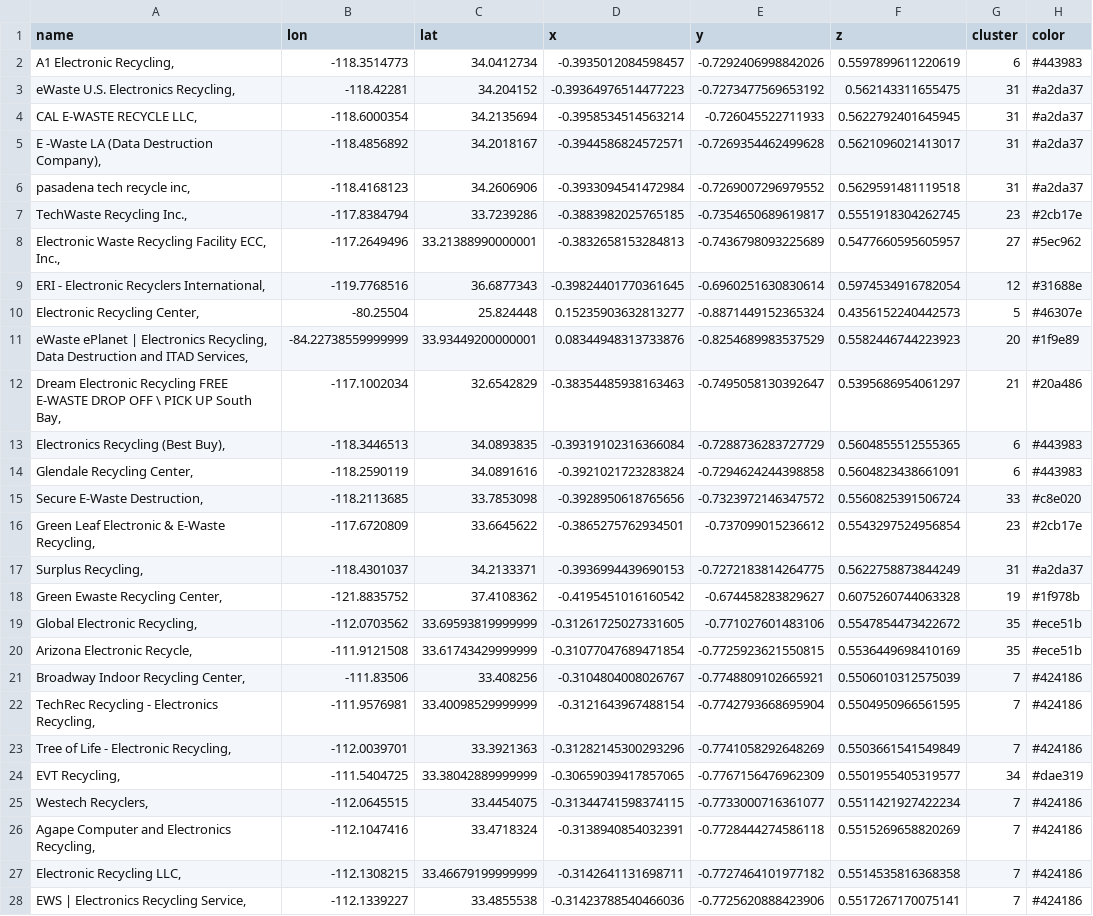
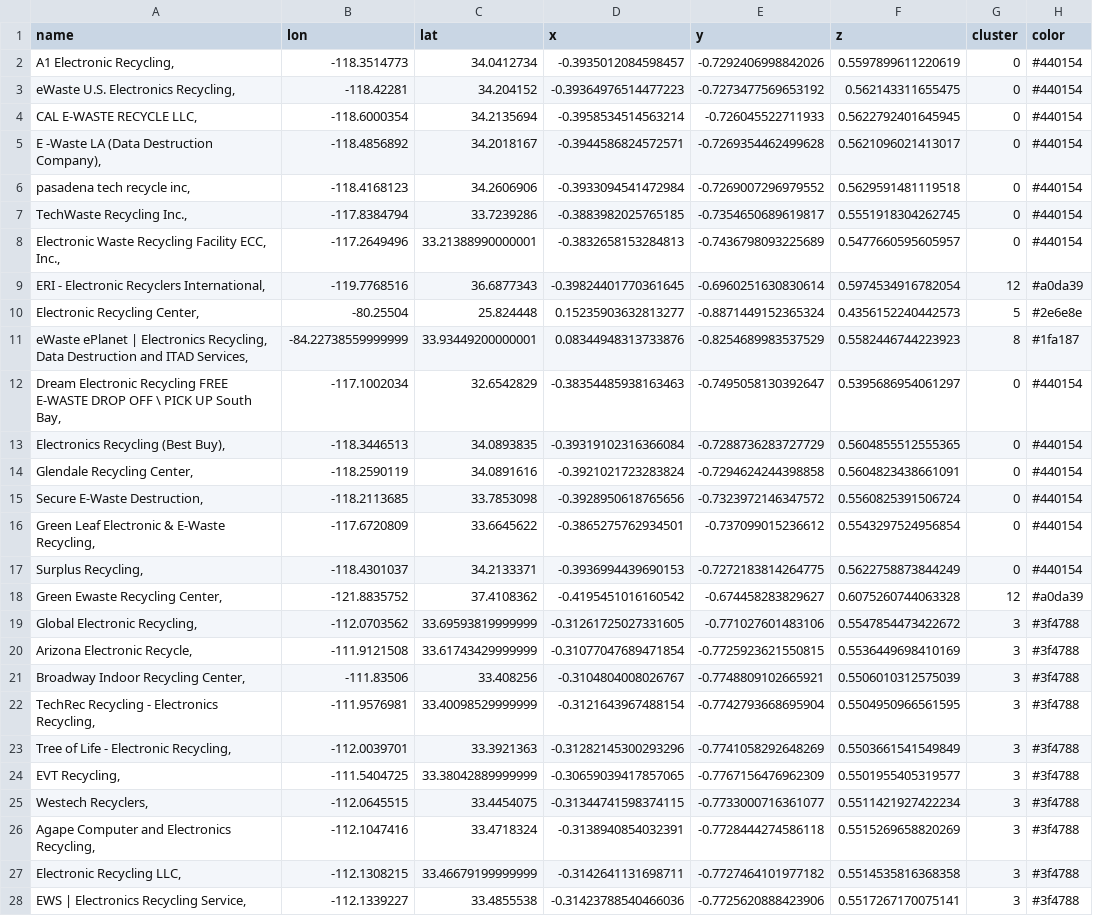
Before and after one commit to CSIPro/Recycling, a CSV file: CSVs/Geographical/GEOGRAPHICAL Combined.csv, drawn as a sheet; only a part is shown; the diff covers the shown part only; the diff names each change by its address in the sheet, - before the commit and + after, or states it on an @@ line.

Commit message:
Changed K on combined to 15

```diff
--- a/CSVs/Geographical/GEOGRAPHICAL Combined.csv
+++ b/CSVs/Geographical/GEOGRAPHICAL Combined.csv
-G2 (cluster): 6
+G2 (cluster): 0
-H2 (color): #443983
+H2 (color): #440154
-G3:G6 (cluster): 31
+G3:G6 (cluster): 0
-H3:H6 (color): #a2da37
+H3:H6 (color): #440154
-G7 (cluster): 23
+G7 (cluster): 0
-H7 (color): #2cb17e
+H7 (color): #440154
-G8 (cluster): 27
+G8 (cluster): 0
-H8 (color): #5ec962
+H8 (color): #440154
-H9 (color): #31688e
+H9 (color): #a0da39
-H10 (color): #46307e
+H10 (color): #2e6e8e
-G11 (cluster): 20
+G11 (cluster): 8
-H11 (color): #1f9e89
+H11 (color): #1fa187
-G12 (cluster): 21
+G12 (cluster): 0
-H12 (color): #20a486
+H12 (color): #440154
-G13:G14 (cluster): 6
+G13:G14 (cluster): 0
-H13:H14 (color): #443983
+H13:H14 (color): #440154
-G15 (cluster): 33
+G15 (cluster): 0
-H15 (color): #c8e020
+H15 (color): #440154
-G16 (cluster): 23
+G16 (cluster): 0
-H16 (color): #2cb17e
+H16 (color): #440154
-G17 (cluster): 31
+G17 (cluster): 0
-H17 (color): #a2da37
+H17 (color): #440154
-G18 (cluster): 19
+G18 (cluster): 12
-H18 (color): #1f978b
+H18 (color): #a0da39
-G19:G20 (cluster): 35
+G19:G20 (cluster): 3
-H19:H20 (color): #ece51b
+H19:H20 (color): #3f4788
-G21:G23 (cluster): 7
+G21:G23 (cluster): 3
-H21:H23 (color): #424186
+H21:H23 (color): #3f4788
-G24 (cluster): 34
+G24 (cluster): 3
-H24 (color): #dae319
+H24 (color): #3f4788
-G25:G28 (cluster): 7
+G25:G28 (cluster): 3
-H25:H28 (color): #424186
+H25:H28 (color): #3f4788
```
Also changed, not shown: 104 edited cells elsewhere in this file.
